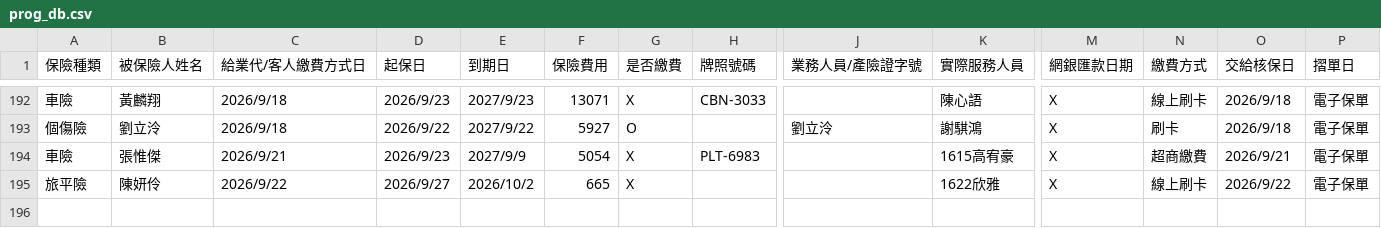
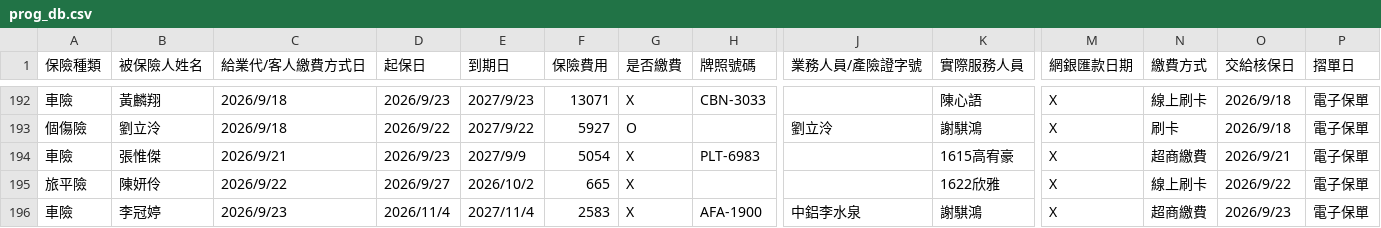
Before and after one commit to ShiauHa-insurance-management-system/insurance_app, a CSV file: prog_db.csv, drawn as a sheet; only a part is shown, gaps mark what is left out; rows hold the shown columns only; the diff names each change by its address in the sheet, - before the commit and + after, or states it on an @@ line.

Commit message:
Add files via upload

```diff
--- a/prog_db.csv
+++ b/prog_db.csv
+row 196: 車險 | 李冠婷 | 2026/9/23 | 2026/11/4 | 2027/11/4 | 2583 | X | AFA-1900 | 中鋁李水泉 | 謝騏鴻 | X | 超商繳費 | 2026/9/23 | 電子保單
```
